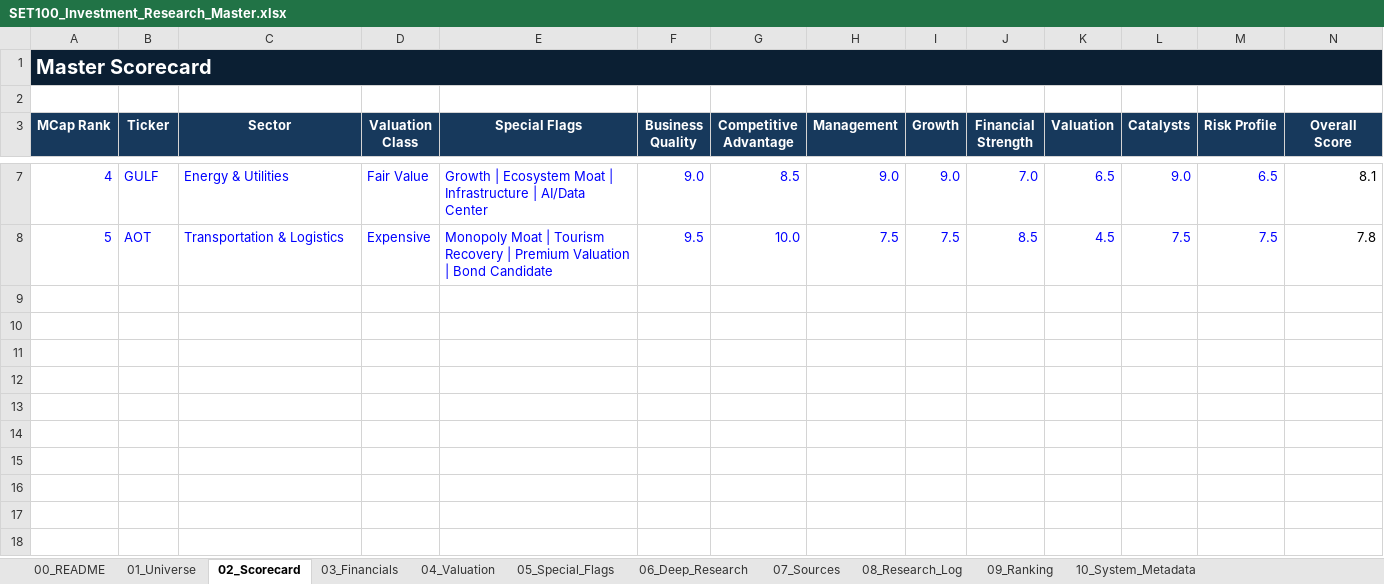
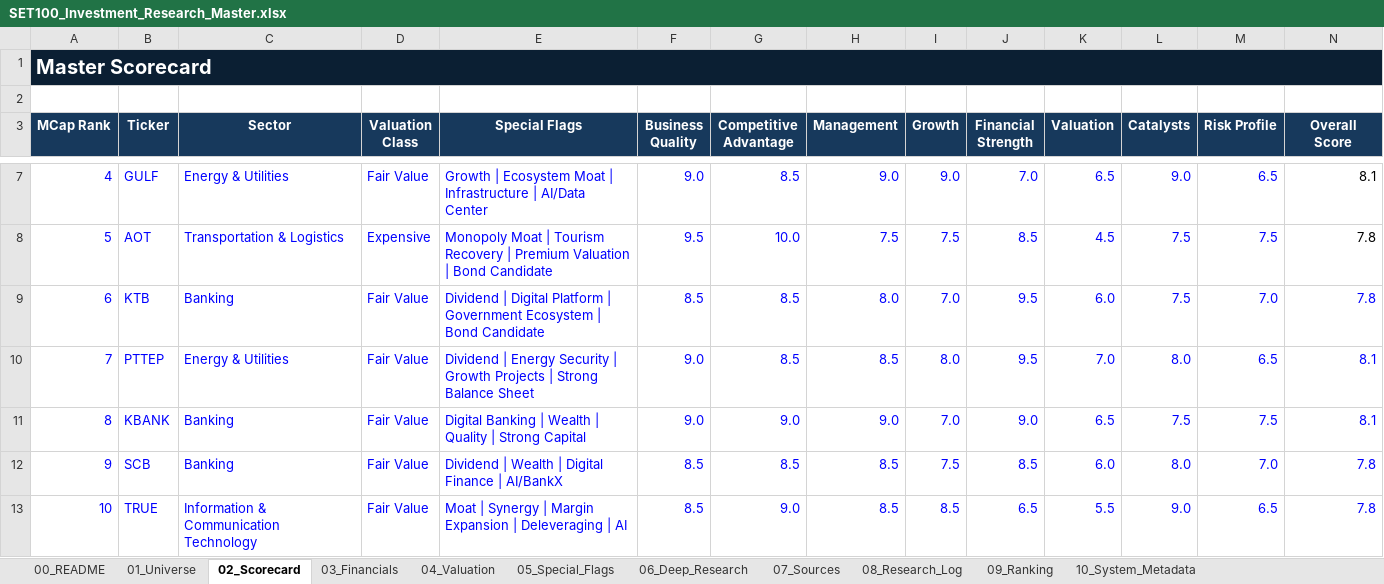
Before and after one commit to KuisJJJ/SET100, an Excel workbook: SET100_Investment_Research_Master.xlsx, sheet 02_Scorecard, drawn as a sheet; only a part is shown, gaps mark what is left out; values as stored, in another font and other column widths than the file's, no borders; conditional formats and table styles not drawn; rows hold the shown columns only; the diff names each change by its address in the sheet, - before the commit and + after, or states it on an @@ line.

```diff
--- a/SET100_Investment_Research_Master.xlsx (sheet 02_Scorecard)
+++ b/SET100_Investment_Research_Master.xlsx (sheet 02_Scorecard)
+row 9: 6 | KTB | Banking | Fair Value | Dividend | Digital Platform | Government Ecosystem | Bond Candidate | 8.5 | 8.5 | 8.0 | 7.0 | 9.5 | 6.0 | 7.5 | 7.0 | 7.8
+row 10: 7 | PTTEP | Energy & Utilities | Fair Value | Dividend | Energy Security | Growth Projects | Strong Balance Sheet | 9.0 | 8.5 | 8.5 | 8.0 | 9.5 | 7.0 | 8.0 | 6.5 | 8.1
+row 11: 8 | KBANK | Banking | Fair Value | Digital Banking | Wealth | Quality | Strong Capital | 9.0 | 9.0 | 9.0 | 7.0 | 9.0 | 6.5 | 7.5 | 7.5 | 8.1
+row 12: 9 | SCB | Banking | Fair Value | Dividend | Wealth | Digital Finance | AI/BankX | 8.5 | 8.5 | 8.5 | 7.5 | 8.5 | 6.0 | 8.0 | 7.0 | 7.8
+row 13: 10 | TRUE | Information & Communication Technology | Fair Value | Moat | Synergy | Margin Expansion | Deleveraging | AI | 8.5 | 9.0 | 8.5 | 8.5 | 6.5 | 5.5 | 9.0 | 6.5 | 7.8
```
Also changed, not shown: sheet 07_Sources, sheet 06_Deep_Research, sheet 01_Universe, sheet 03_Financials, sheet 04_Valuation, sheet 10_System_Metadata.
